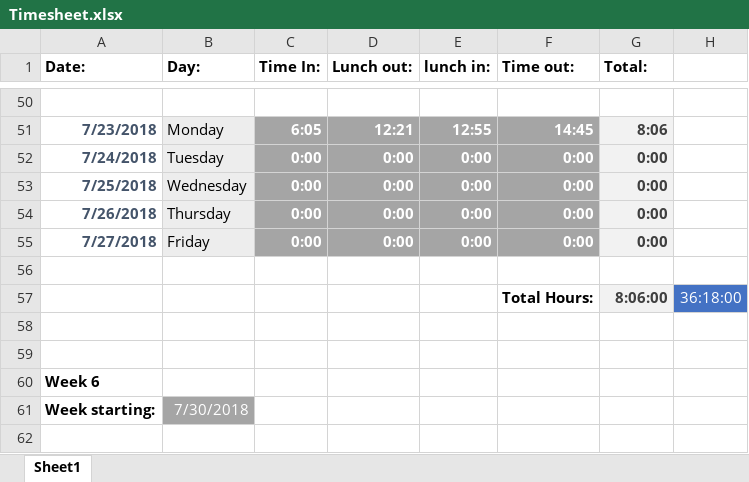
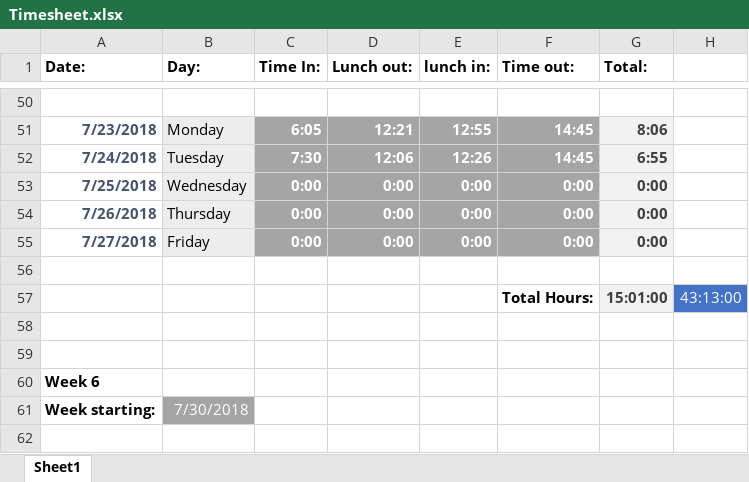
Before and after one commit to Edew-D/Plexim_2k18, an Excel workbook: Extra/Timesheet.xlsx, sheet Sheet1, drawn as a sheet; only a part is shown, gaps mark what is left out; values as stored, in another font and other column widths than the file's, no borders; the diff names each change by its address in the sheet, - before the commit and + after, or states it on an @@ line.

```diff
--- a/Extra/Timesheet.xlsx (sheet Sheet1)
+++ b/Extra/Timesheet.xlsx (sheet Sheet1)
-C52 (Time In:): 0:00
+C52 (Time In:): 7:30
-D52 (Lunch out:): 0:00
+D52 (Lunch out:): 12:06
-E52 (lunch in:): 0:00
+E52 (lunch in:): 12:26
-F52 (Time out:): 0:00
+F52 (Time out:): 14:45
-G52 (Total:): 0:00
+G52 (Total:): 6:55
-G57 (Total:): 8:06:00
+G57 (Total:): 15:01:00
-H57: 36:18:00
+H57: 43:13:00
```
Also changed, not shown: 18 other files.
